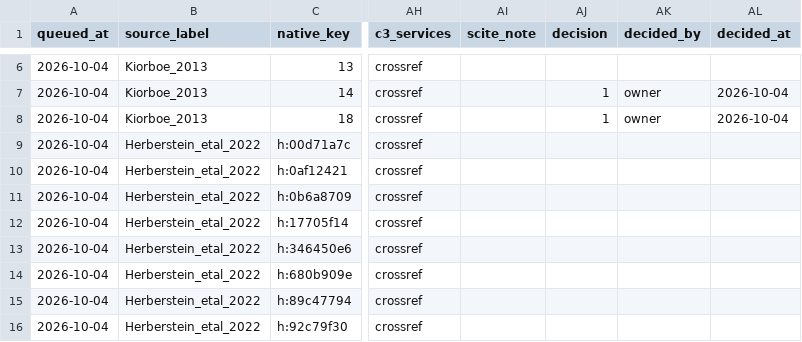
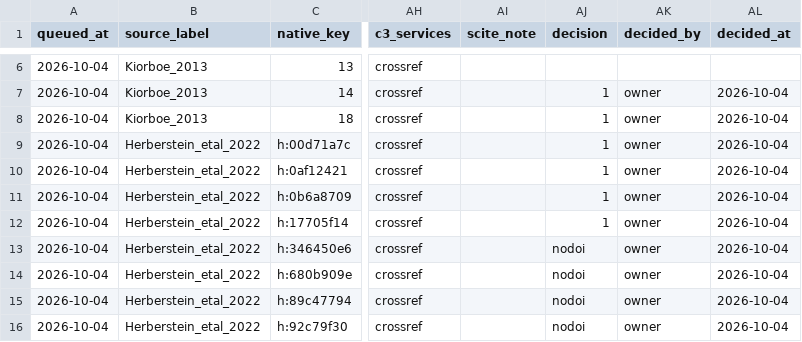
Before and after one commit to TaxonBodyMassML/TaxonBodyMass_DB, a CSV file: Bib/pending_citations.csv, drawn as a sheet; only a part is shown, gaps mark what is left out; the diff covers the shown part only; the diff names each change by its address in the sheet, - before the commit and + after, or states it on an @@ line.

Commit message:
Apply the owner's Herberstein_etal_2022 decisions, build the bib, append the Sheet rows and log the round (#1)
Owner decisions of 2026-10-04 recorded in Bib/pending_citations.csv: six
candidates accepted (Seymour 1998 CUP DOI, Boyce 2020 journal version, Bailey
1993, Putnam 1982, Krol 1994, Pasquet 2018 with its correction notice kept),
nine DOI-less entries built from the stated fields (Warnke 1908, Crile &
Quiring 1940 with the owner's volume and pages, Mlikovsky 1990 and 2003,
Jensen & Nielsen 1975, and four articles whose only DOIs are DataCite or
Crossref-unknown deposits: MacMillen 1977, Hadley 1981, Chaplin 1982, Anderson
1996; owner rule: such DOIs are never adopted), Hebert_etal_2016 reference 71
dropped (unpublished data cite the compilation only). The 60 references the
OpenAlex quota had left unverified were verified with the owner's key: 58
certain, 2 pending (Nielsen 1986 and Campbell & Hochachka 2000, in-row DOIs
truncated in the source; decisions open). Consensus screening rows for the 58
new certain DOIs and the candidates.

--apply-queue --bib: 242 primary bib entries (Chown:2007aa and
Menden-Deuer:2000aa reused); --sheet: 191 rows appended to BM_primary_citations
(tab 53 -> 244 rows). Full run (recompile TRUE, downloads off): species and
genus tables byte-identical; provenance 121,328 rows, 239 primary CiteIDs;
Herberstein_etal_2022 coverage 2,376 of 2,390 record links (99.4%), the 7
accepted Chown ant species compilation_terminal at Chown_etal_2007 until Chown
is ingested. Source README Provenance paragraph and audit/provenance_rounds.md
entry added.

```diff
--- a/Bib/pending_citations.csv
+++ b/Bib/pending_citations.csv
-AJ9:AJ12 (decision): (empty)
+AJ9:AJ12 (decision): 1
-AK9:AK16 (decided_by): (empty)
+AK9:AK16 (decided_by): owner
-AL9:AL16 (decided_at): (empty)
+AL9:AL16 (decided_at): 2026-10-04
-AJ13:AJ16 (decision): (empty)
+AJ13:AJ16 (decision): nodoi
```
Also changed, not shown: 2 added rows and 24 edited cells elsewhere in this file, Bib/scite_checks.csv, sources/databases/Hebert_etal_2016/primary_references.csv, 16 other files.
